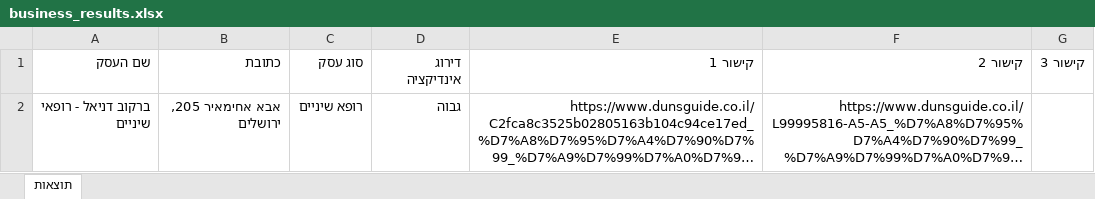
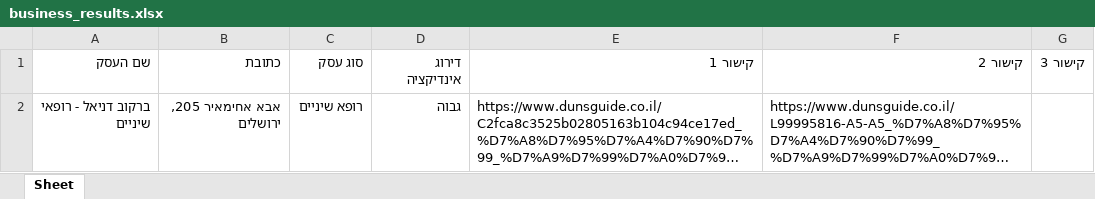
Before and after one commit to urbandetective007/Arnona_Agent_New, an Excel workbook: business_results.xlsx, sheet Sheet, drawn as a sheet; long unchanged cells end in …; values as stored, in another font and other column widths than the file's, no borders; the diff names each change by its address in the sheet, - before the commit and + after, or states it on an @@ line.

```diff
--- a/business_results.xlsx (sheet Sheet)
+++ b/business_results.xlsx (sheet Sheet)
-sheet tab: תוצאות
+sheet tab: Sheet
-A1:G1 bold: on
+A1:G1 bold: off
-E2:F2 alignment: right
+E2:F2 alignment: left
```
